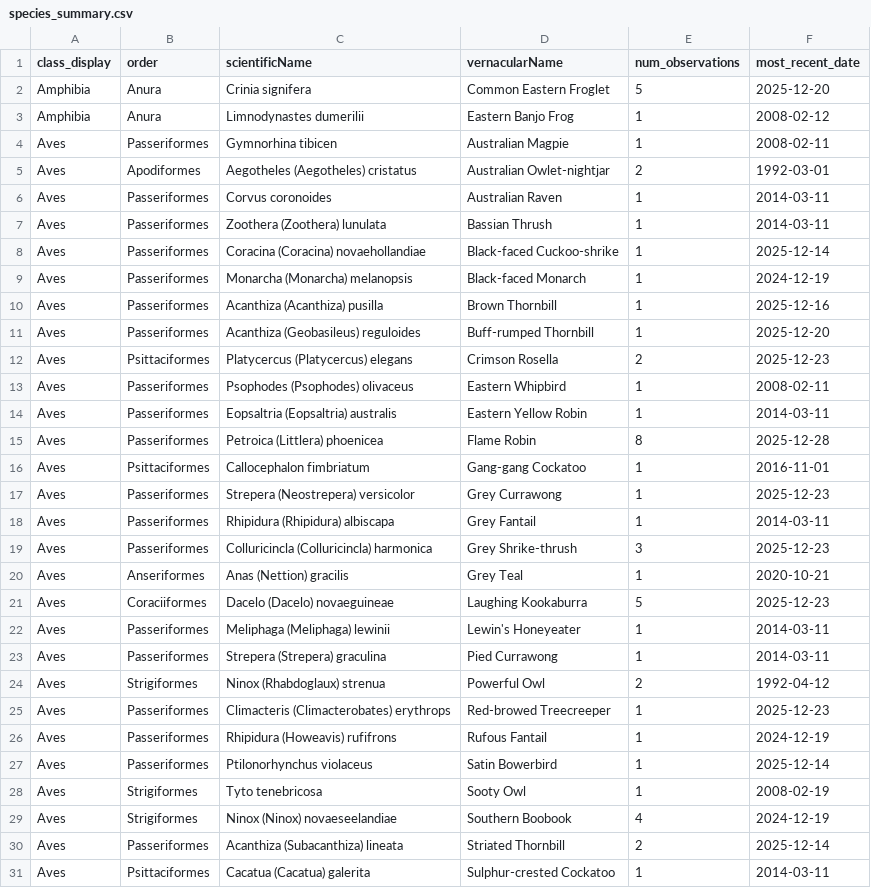
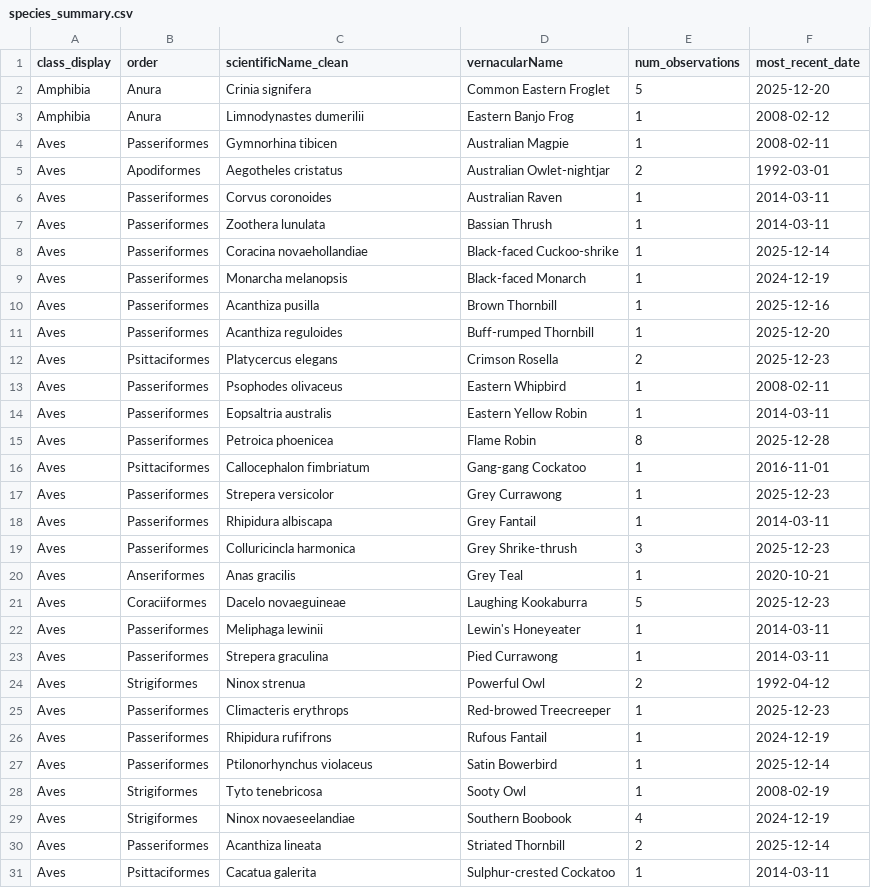
Before and after one commit to ZJUTxrq/glenbog-dataprocess, a CSV file: species_summary.csv, drawn as a sheet; only a part is shown; the diff covers the shown part only.

```diff
--- a/species_summary.csv
+++ b/species_summary.csv
@@ -1,2 +1,2 @@
-class_display,order,scientificName,vernacularName,num_observations,most_recent_date
+class_display,order,scientificName_clean,vernacularName,num_observations,most_recent_date
 Amphibia,Anura,Crinia signifera,Common Eastern Froglet,5,2025-12-20
@@ -4,28 +4,28 @@ Amphibia,Anura,Limnodynastes dumerilii,Eastern Banjo Frog,1,2008-02-12
 Aves,Passeriformes,Gymnorhina tibicen,Australian Magpie,1,2008-02-11
-Aves,Apodiformes,Aegotheles (Aegotheles) cristatus,Australian Owlet-nightjar,2,1992-03-01
+Aves,Apodiformes,Aegotheles cristatus,Australian Owlet-nightjar,2,1992-03-01
 Aves,Passeriformes,Corvus coronoides,Australian Raven,1,2014-03-11
-Aves,Passeriformes,Zoothera (Zoothera) lunulata,Bassian Thrush,1,2014-03-11
-Aves,Passeriformes,Coracina (Coracina) novaehollandiae,Black-faced Cuckoo-shrike,1,2025-12-14
-Aves,Passeriformes,Monarcha (Monarcha) melanopsis,Black-faced Monarch,1,2024-12-19
-Aves,Passeriformes,Acanthiza (Acanthiza) pusilla,Brown Thornbill,1,2025-12-16
-Aves,Passeriformes,Acanthiza (Geobasileus) reguloides,Buff-rumped Thornbill,1,2025-12-20
-Aves,Psittaciformes,Platycercus (Platycercus) elegans,Crimson Rosella,2,2025-12-23
-Aves,Passeriformes,Psophodes (Psophodes) olivaceus,Eastern Whipbird,1,2008-02-11
-Aves,Passeriformes,Eopsaltria (Eopsaltria) australis,Eastern Yellow Robin,1,2014-03-11
-Aves,Passeriformes,Petroica (Littlera) phoenicea,Flame Robin,8,2025-12-28
+Aves,Passeriformes,Zoothera lunulata,Bassian Thrush,1,2014-03-11
+Aves,Passeriformes,Coracina novaehollandiae,Black-faced Cuckoo-shrike,1,2025-12-14
+Aves,Passeriformes,Monarcha melanopsis,Black-faced Monarch,1,2024-12-19
+Aves,Passeriformes,Acanthiza pusilla,Brown Thornbill,1,2025-12-16
+Aves,Passeriformes,Acanthiza reguloides,Buff-rumped Thornbill,1,2025-12-20
+Aves,Psittaciformes,Platycercus elegans,Crimson Rosella,2,2025-12-23
+Aves,Passeriformes,Psophodes olivaceus,Eastern Whipbird,1,2008-02-11
+Aves,Passeriformes,Eopsaltria australis,Eastern Yellow Robin,1,2014-03-11
+Aves,Passeriformes,Petroica phoenicea,Flame Robin,8,2025-12-28
 Aves,Psittaciformes,Callocephalon fimbriatum,Gang-gang Cockatoo,1,2016-11-01
-Aves,Passeriformes,Strepera (Neostrepera) versicolor,Grey Currawong,1,2025-12-23
-Aves,Passeriformes,Rhipidura (Rhipidura) albiscapa,Grey Fantail,1,2014-03-11
-Aves,Passeriformes,Colluricincla (Colluricincla) harmonica,Grey Shrike-thrush,3,2025-12-23
-Aves,Anseriformes,Anas (Nettion) gracilis,Grey Teal,1,2020-10-21
-Aves,Coraciiformes,Dacelo (Dacelo) novaeguineae,Laughing Kookaburra,5,2025-12-23
-Aves,Passeriformes,Meliphaga (Meliphaga) lewinii,Lewin's Honeyeater,1,2014-03-11
-Aves,Passeriformes,Strepera (Strepera) graculina,Pied Currawong,1,2014-03-11
-Aves,Strigiformes,Ninox (Rhabdoglaux) strenua,Powerful Owl,2,1992-04-12
-Aves,Passeriformes,Climacteris (Climacterobates) erythrops,Red-browed Treecreeper,1,2025-12-23
-Aves,Passeriformes,Rhipidura (Howeavis) rufifrons,Rufous Fantail,1,2024-12-19
+Aves,Passeriformes,Strepera versicolor,Grey Currawong,1,2025-12-23
+Aves,Passeriformes,Rhipidura albiscapa,Grey Fantail,1,2014-03-11
+Aves,Passeriformes,Colluricincla harmonica,Grey Shrike-thrush,3,2025-12-23
+Aves,Anseriformes,Anas gracilis,Grey Teal,1,2020-10-21
+Aves,Coraciiformes,Dacelo novaeguineae,Laughing Kookaburra,5,2025-12-23
+Aves,Passeriformes,Meliphaga lewinii,Lewin's Honeyeater,1,2014-03-11
+Aves,Passeriformes,Strepera graculina,Pied Currawong,1,2014-03-11
+Aves,Strigiformes,Ninox strenua,Powerful Owl,2,1992-04-12
+Aves,Passeriformes,Climacteris erythrops,Red-browed Treecreeper,1,2025-12-23
+Aves,Passeriformes,Rhipidura rufifrons,Rufous Fantail,1,2024-12-19
 Aves,Passeriformes,Ptilonorhynchus violaceus,Satin Bowerbird,1,2025-12-14
 Aves,Strigiformes,Tyto tenebricosa,Sooty Owl,1,2008-02-19
-Aves,Strigiformes,Ninox (Ninox) novaeseelandiae,Southern Boobook,4,2024-12-19
-Aves,Passeriformes,Acanthiza (Subacanthiza) lineata,Striated Thornbill,2,2025-12-14
-Aves,Psittaciformes,Cacatua (Cacatua) galerita,Sulphur-crested Cockatoo,1,2014-03-11
+Aves,Strigiformes,Ninox novaeseelandiae,Southern Boobook,4,2024-12-19
+Aves,Passeriformes,Acanthiza lineata,Striated Thornbill,2,2025-12-14
+Aves,Psittaciformes,Cacatua galerita,Sulphur-crested Cockatoo,1,2014-03-11
```
Also changed, not shown: 4 edited cells elsewhere in this file, at_risk_species.csv, 18 other files.
